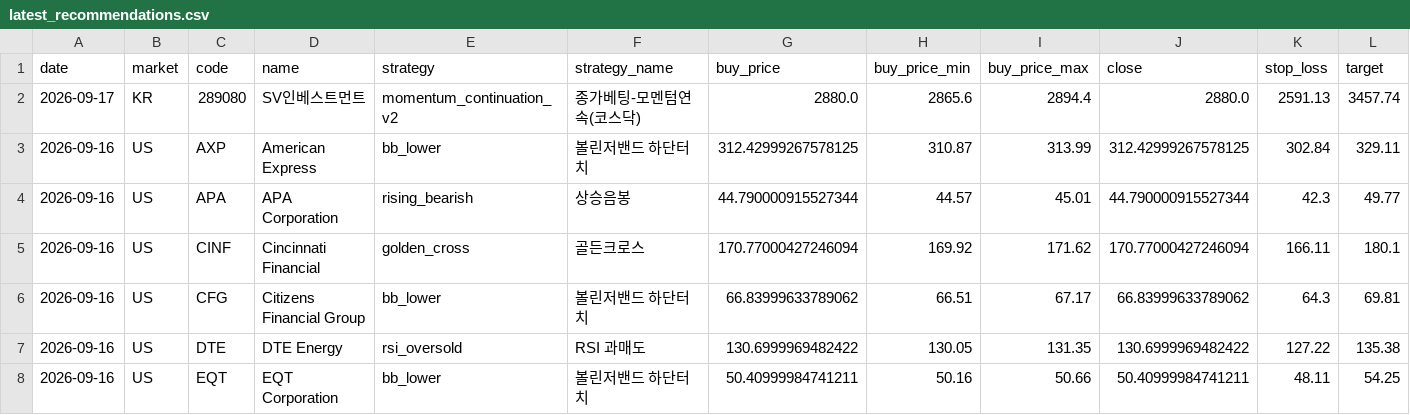
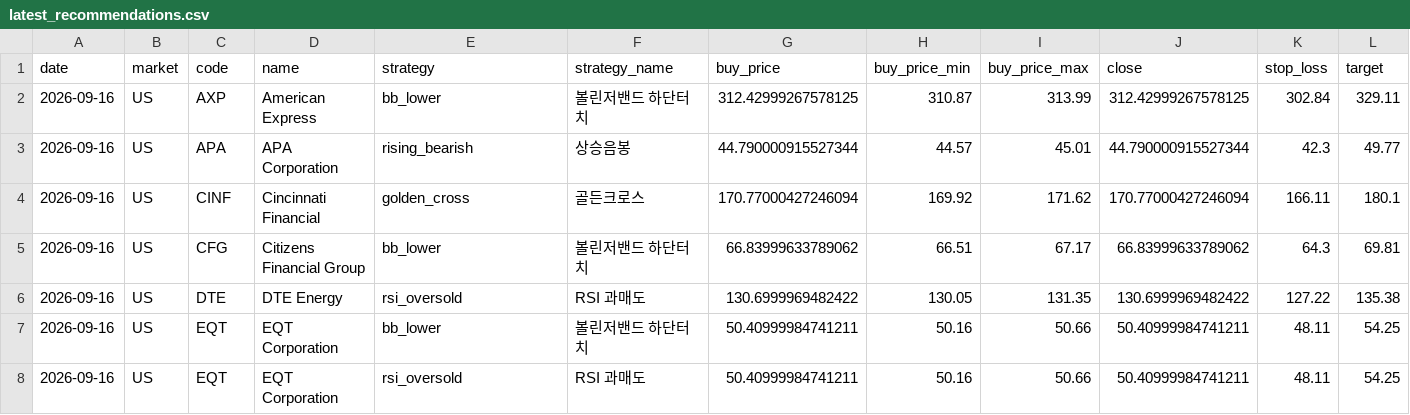
Before and after one commit to jidae8115-gif/stocksignals, a CSV file: latest_recommendations.csv, drawn as a sheet; only a part is shown; the shorter side is filled out with more unchanged rows; rows hold the shown columns only; the diff names each change by its address in the sheet, - before the commit and + after, or states it on an @@ line.

```diff
--- a/latest_recommendations.csv
+++ b/latest_recommendations.csv
-row 2: 2026-09-17 | KR | 289080 | SV인베스트먼트 | momentum_continuation_v2 | 종가베팅-모멘텀연속(코스닥) | 2880.0 | 2865.6 | 2894.4 | 2880.0 | 2591.13 | 3457.74
```
Also changed, not shown: recommendations_log.csv, 1 other file.
